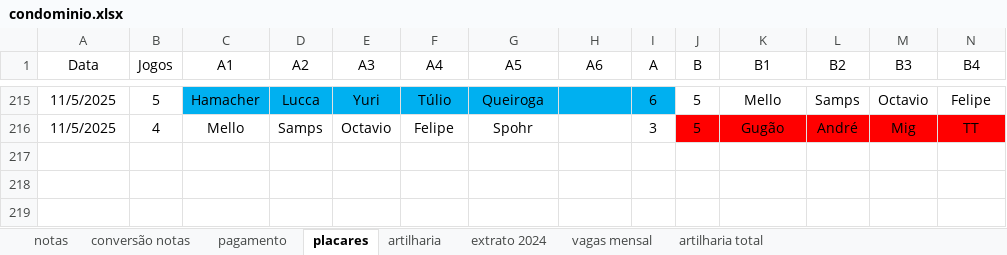
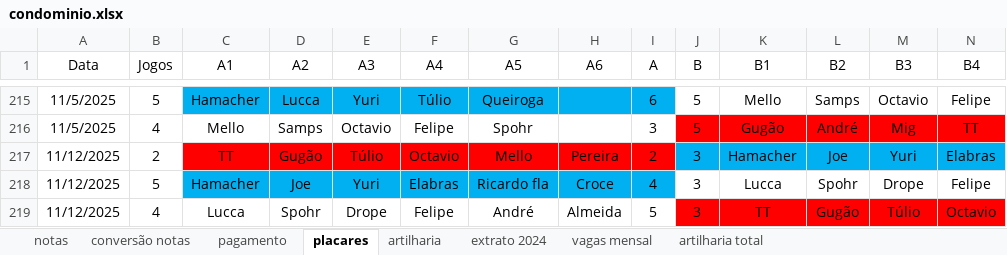
Before and after one commit to PHamacher/dashboard-pelada, an Excel workbook: data/condominio.xlsx, sheet placares, drawn as a sheet; only a part is shown, gaps mark what is left out; values as stored, in another font and other column widths than the file's, no borders; rows hold the shown columns only; the diff names each change by its address in the sheet, - before the commit and + after, or states it on an @@ line.

```diff
--- a/data/condominio.xlsx (sheet placares)
+++ b/data/condominio.xlsx (sheet placares)
+row 217: 11/12/2025 | 2 | TT | Gugão | Túlio | Octavio | Mello | Pereira | 2 | 3 | Hamacher | Joe | Yuri | Elabras
+row 218: 11/12/2025 | 5 | Hamacher | Joe | Yuri | Elabras | Ricardo fla | Croce | 4 | 3 | Lucca | Spohr | Drope | Felipe
+row 219: 11/12/2025 | 4 | Lucca | Spohr | Drope | Felipe | André | Almeida | 5 | 3 | TT | Gugão | Túlio | Octavio
```
Also changed, not shown: sheet notas, sheet pagamento, sheet artilharia, formulas that keep their value.
